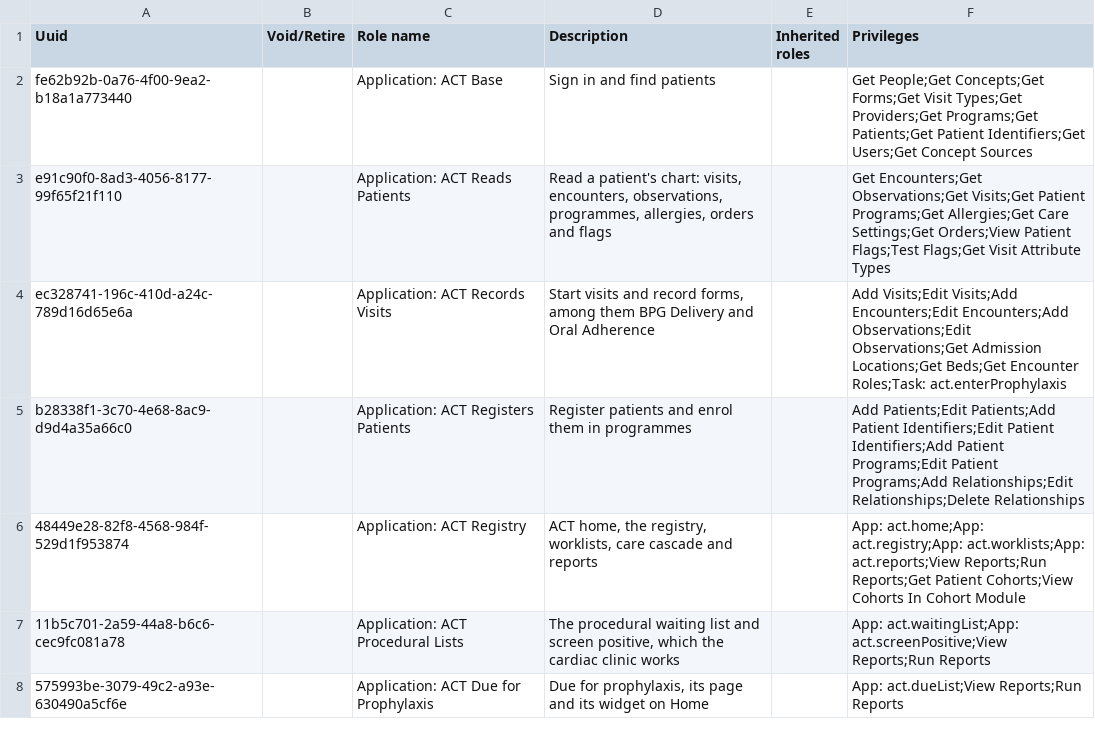
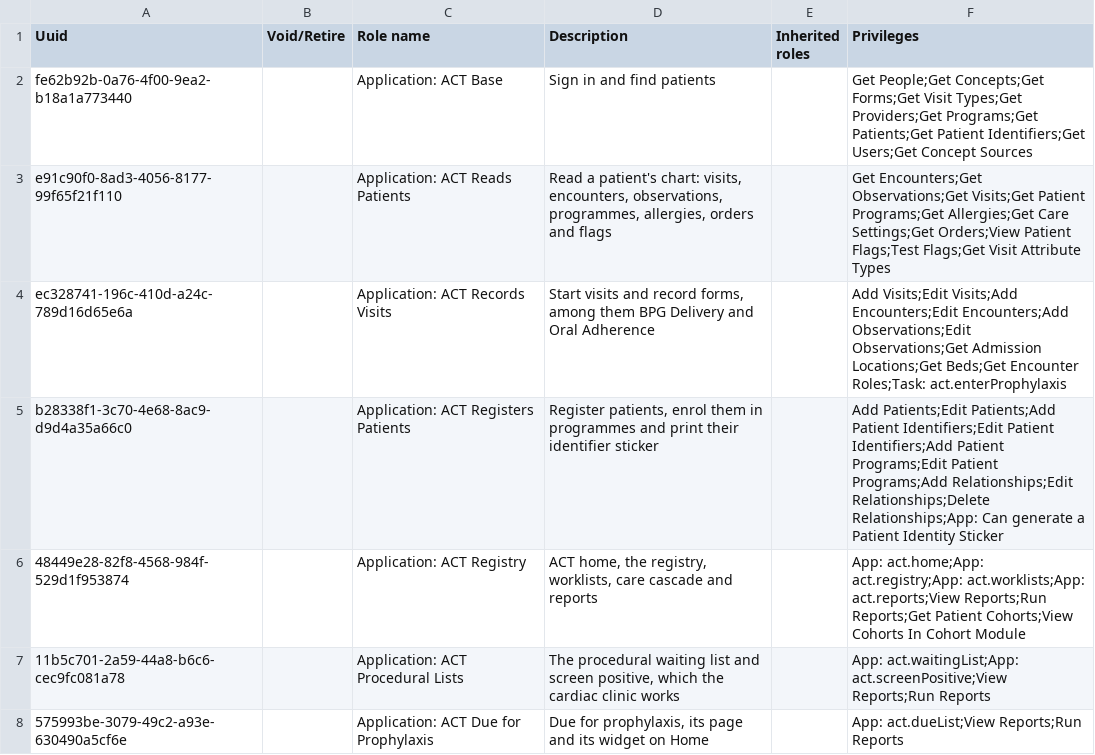
Before and after one commit to HerbertYiga/openmrs-distro-referenceapplication, a CSV file: distro/configuration/roles/act_roles.csv, drawn as a sheet; only a part is shown.

Commit message:
(feat) The patient banner prints an identifier sticker with the ACT ID barcode, and Scan patient card sits in the home nav

```diff
--- a/distro/configuration/roles/act_roles.csv
+++ b/distro/configuration/roles/act_roles.csv
@@ -4,3 +4,3 @@ e91c90f0-8ad3-4056-8177-99f65f21f110,,Application: ACT Reads Patients,"Read a pa
 ec328741-196c-410d-a24c-789d16d65e6a,,Application: ACT Records Visits,"Start visits and record forms, among them BPG Delivery and Oral Adherence",,Add Visits;Edit Visits;Add Encounters;Edit Encounters;Add Observations;Edit Observations;Get Admission Locations;Get Beds;Get Encounter Roles;Task: act.enterProphylaxis
-b28338f1-3c70-4e68-8ac9-d9d4a35a66c0,,Application: ACT Registers Patients,Register patients and enrol them in programmes,,Add Patients;Edit Patients;Add Patient Identifiers;Edit Patient Identifiers;Add Patient Programs;Edit Patient Programs;Add Relationships;Edit Relationships;Delete Relationships
+b28338f1-3c70-4e68-8ac9-d9d4a35a66c0,,Application: ACT Registers Patients,"Register patients, enrol them in programmes and print their identifier sticker",,Add Patients;Edit Patients;Add Patient Identifiers;Edit Patient Identifiers;Add Patient Programs;Edit Patient Programs;Add Relationships;Edit Relationships;Delete Relationships;App: Can generate a Patient Identity Sticker
 48449e28-82f8-4568-984f-529d1f953874,,Application: ACT Registry,"ACT home, the registry, worklists, care cascade and reports",,App: act.home;App: act.registry;App: act.worklists;App: act.reports;View Reports;Run Reports;Get Patient Cohorts;View Cohorts In Cohort Module
```
Also changed, not shown: 3 other files.
